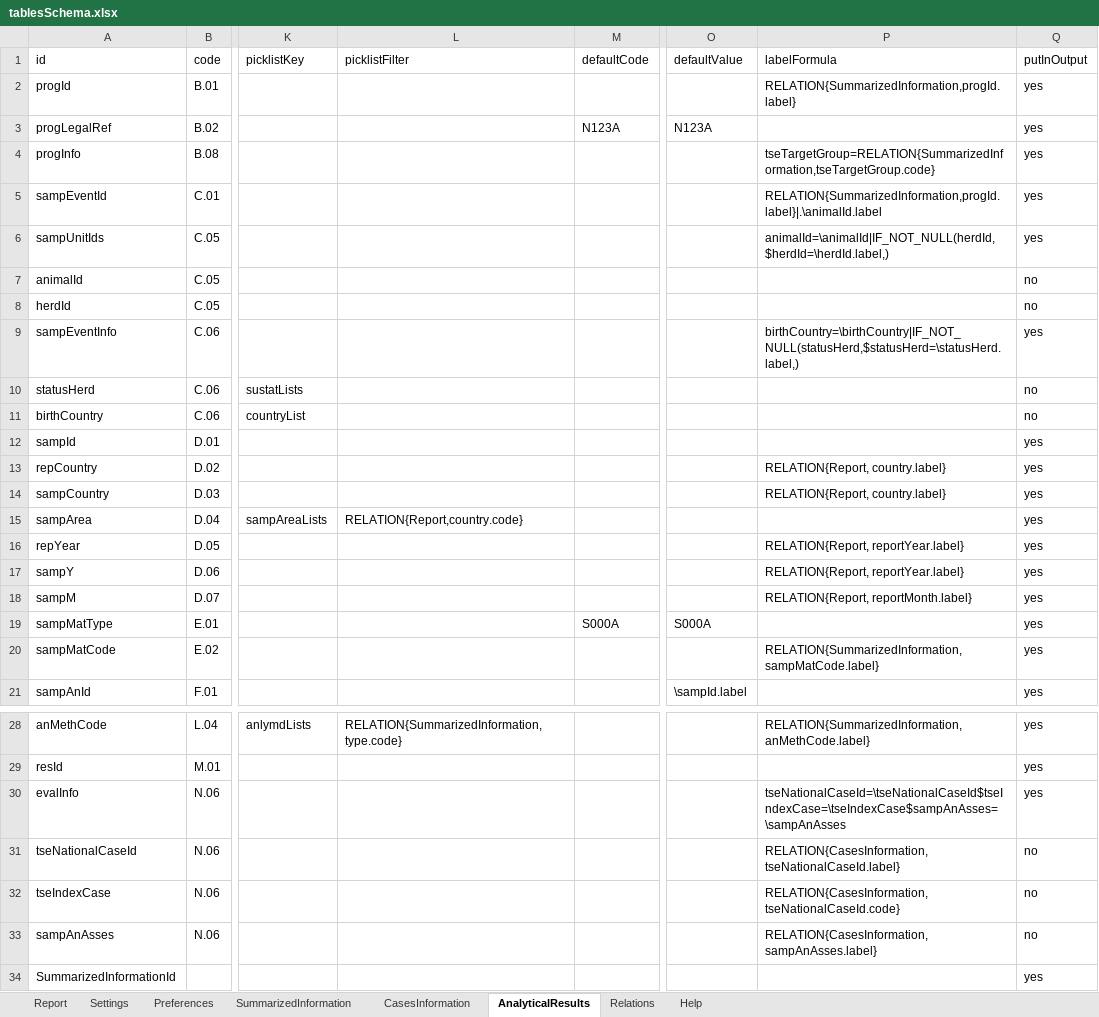
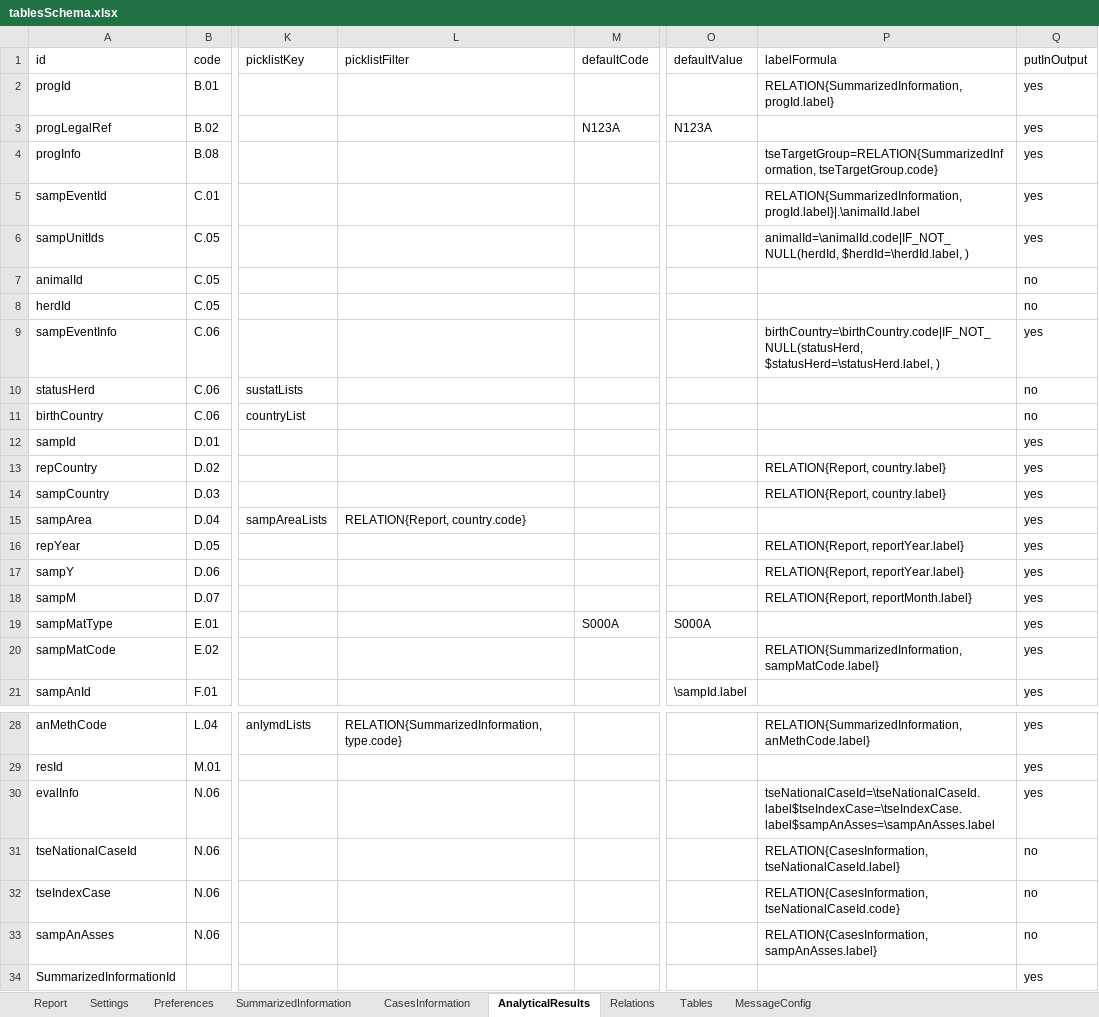
Before and after one commit to openefsa/tse-data-reporting-tool, an Excel workbook: config/tablesSchema.xlsx, sheet AnalyticalResults, drawn as a sheet; only a part is shown, gaps mark what is left out; values as stored, in another font and other column widths than the file's, no borders; table styles not drawn; the diff names each change by its address in the sheet, - before the commit and + after, or states it on an @@ line.

Commit message:
added configuration for headers and fixed export report

```diff
--- a/config/tablesSchema.xlsx (sheet AnalyticalResults)
+++ b/config/tablesSchema.xlsx (sheet AnalyticalResults)
-sheet tab: Help
+sheet tab: Tables
+sheet tab: MessageConfig
-P2 (labelFormula): RELATION{SummarizedInformation,progId.label}
+P2 (labelFormula): RELATION{SummarizedInformation, progId.label}
-P4 (labelFormula): tseTargetGroup=RELATION{SummarizedInformation,tseTargetGroup.code}
+P4 (labelFormula): tseTargetGroup=RELATION{SummarizedInformation, tseTargetGroup.code}
-P5 (labelFormula): RELATION{SummarizedInformation,progId.label}|.\animalId.label
+P5 (labelFormula): RELATION{SummarizedInformation, progId.label}|.\animalId.label
-P6 (labelFormula): animalId=\animalId|IF_NOT_NULL(herdId,$herdId=\herdId.label,)
+P6 (labelFormula): animalId=\animalId.code|IF_NOT_NULL(herdId, $herdId=\herdId.label, )
-P9 (labelFormula): birthCountry=\birthCountry|IF_NOT_NULL(statusHerd,$statusHerd=\statusHerd.label,)
+P9 (labelFormula): birthCountry=\birthCountry.code|IF_NOT_NULL(statusHerd, $statusHerd=\statusHerd.label, )
-L15 (picklistFilter): RELATION{Report,country.code}
+L15 (picklistFilter): RELATION{Report, country.code}
-P20 (labelFormula): RELATION{SummarizedInformation,sampMatCode.label}
+P20 (labelFormula): RELATION{SummarizedInformation, sampMatCode.label}
-P30 (labelFormula): tseNationalCaseId=\tseNationalCaseId$tseIndexCase=\tseIndexCase$sampAnAsses=\sampAnAsses
+P30 (labelFormula): tseNationalCaseId=\tseNationalCaseId.label$tseIndexCase=\tseIndexCase.label$sampAnAsses=\sampAnAsses.label
-P31 (labelFormula): RELATION{CasesInformation,tseNationalCaseId.label}
+P31 (labelFormula): RELATION{CasesInformation, tseNationalCaseId.label}
-P32 (labelFormula): RELATION{CasesInformation,tseNationalCaseId.code}
+P32 (labelFormula): RELATION{CasesInformation, tseNationalCaseId.code}
-P33 (labelFormula): RELATION{CasesInformation,sampAnAsses.label}
+P33 (labelFormula): RELATION{CasesInformation, sampAnAsses.label}
```
Also changed, not shown: sheet Tables, sheet Relations, 39 other files.
